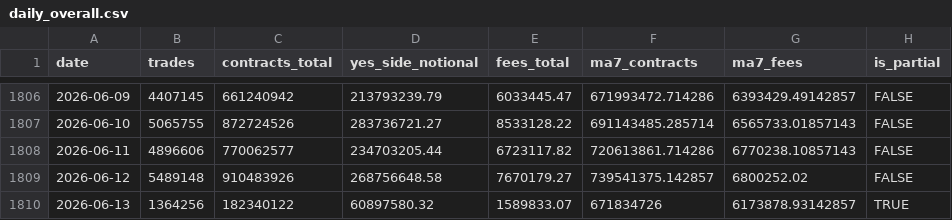
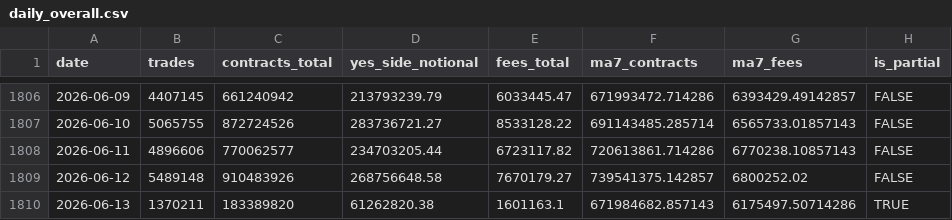
Before and after one commit to Doboyle95/kalshi-dashboard, a CSV file: src/data/daily_overall.csv, drawn as a sheet; only a part is shown, gaps mark what is left out.

Commit message:
data: 2026-06-13 09:40 ET - 183,389,820 contracts

```diff
--- a/src/data/daily_overall.csv
+++ b/src/data/daily_overall.csv
@@ -1809,2 +1809,2 @@ date,trades,contracts_total,yes_side_notional,fees_total,ma7_contracts,ma7_fees,
 2026-06-12,5489148,910483926,268756648.58,7670179.27,739541375.142857,6800252.02,FALSE
-2026-06-13,1364256,182340122,60897580.32,1589833.07,671834726,6173878.93142857,TRUE
+2026-06-13,1370211,183389820,61262820.38,1601163.1,671984682.857143,6175497.50714286,TRUE
```
Also changed, not shown: src/data/daily_sports_vs_nonsports.csv, src/data/sports_market_type_daily.csv, 3 other files.
